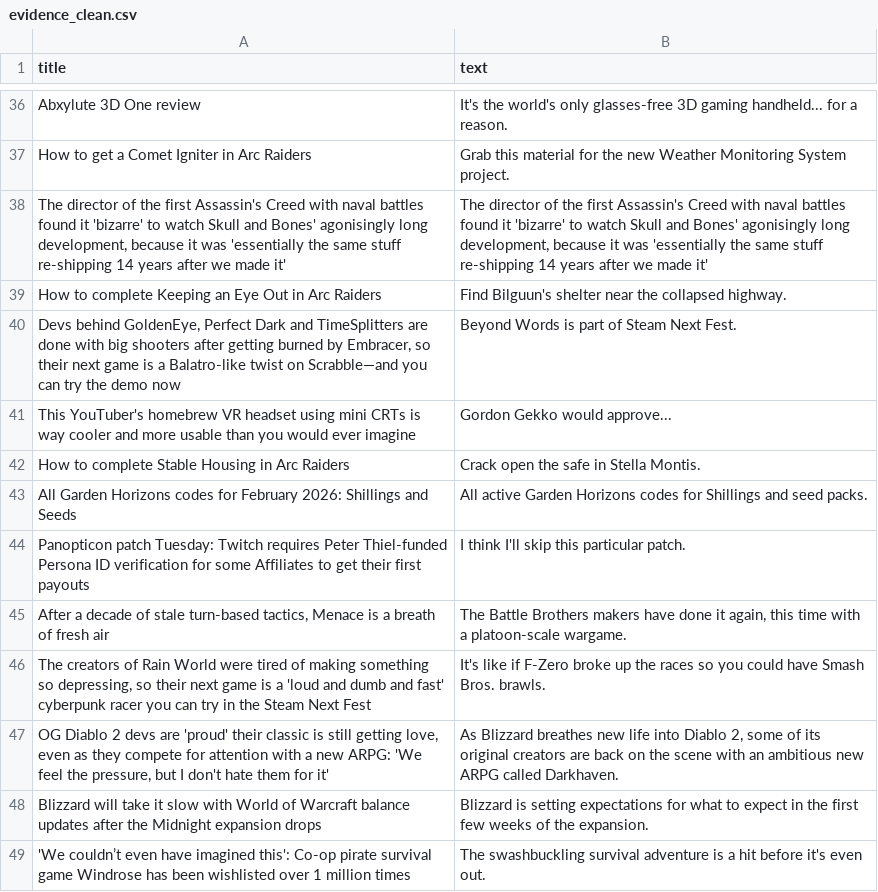
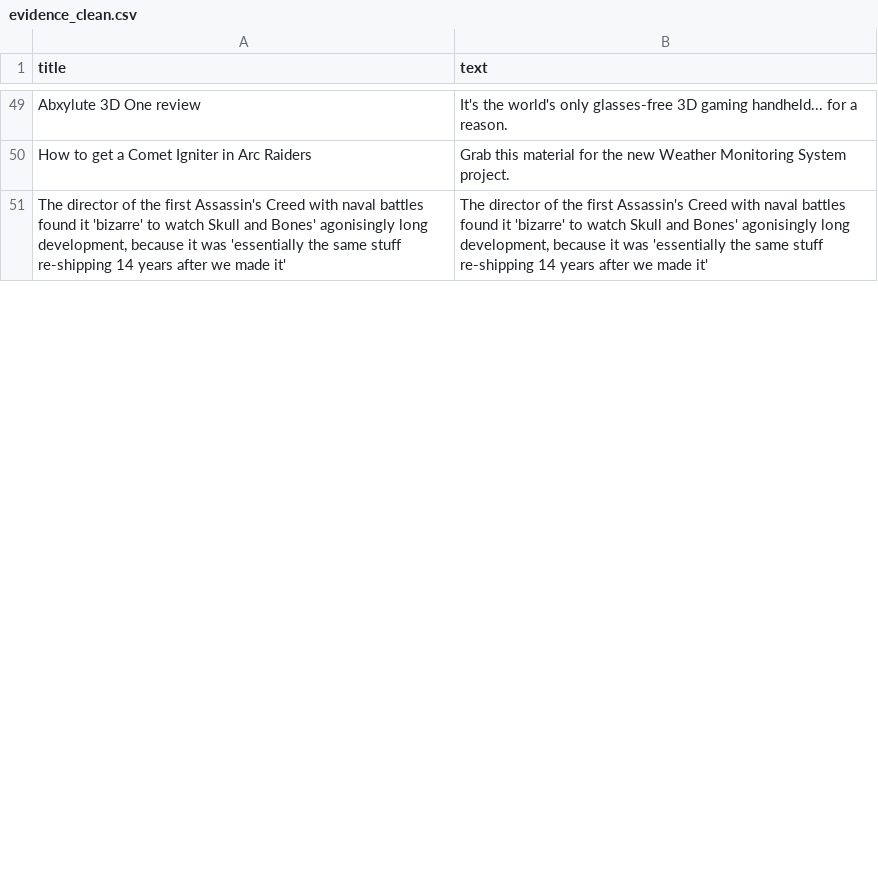
Before and after one commit to ROHIT05-ENG/gaming-news-project, a CSV file: data/evidence/evidence_clean.csv, drawn as a sheet; only a part is shown, gaps mark what is left out; the diff covers the shown part only.

```diff
--- a/data/evidence/evidence_clean.csv
+++ b/data/evidence/evidence_clean.csv
@@ -38,12 +51 @@ How to get a Comet Igniter in Arc Raiders,Grab this material for the new Weather
 "The director of the first Assassin's Creed with naval battles found it 'bizarre' to watch Skull and Bones' agonisingly long development, because it was 'essentially the same stuff re-shipping 14 years after we made it'","The director of the first Assassin's Creed with naval battles found it 'bizarre' to watch Skull and Bones' agonisingly long development, because it was 'essentially the same stuff re-shipping 14 years after we made it'"
-How to complete Keeping an Eye Out in Arc Raiders,Find Bilguun's shelter near the collapsed highway.
-"Devs behind GoldenEye, Perfect Dark and TimeSplitters are done with big shooters after getting burned by Embracer, so their next game is a Balatro-like twist on Scrabble—and you can try the demo now",Beyond Words is part of Steam Next Fest.
-This YouTuber's homebrew VR headset using mini CRTs is way cooler and more usable than you would ever imagine,Gordon Gekko would approve...
-How to complete Stable Housing in Arc Raiders,Crack open the safe in Stella Montis.
-All Garden Horizons codes for February 2026: Shillings and Seeds,All active Garden Horizons codes for Shillings and seed packs.
-Panopticon patch Tuesday: Twitch requires Peter Thiel-funded Persona ID verification for some Affiliates to get their first payouts,I think I'll skip this particular patch.
-"After a decade of stale turn-based tactics, Menace is a breath of fresh air","The Battle Brothers makers have done it again, this time with a platoon-scale wargame."
-"The creators of Rain World were tired of making something so depressing, so their next game is a 'loud and dumb and fast' cyberpunk racer you can try in the Steam Next Fest",It's like if F-Zero broke up the races so you could have Smash Bros. brawls.
-"OG Diablo 2 devs are 'proud' their classic is still getting love, even as they compete for attention with a new ARPG: 'We feel the pressure, but I don't hate them for it'","As Blizzard breathes new life into Diablo 2, some of its original creators are back on the scene with an ambitious new ARPG called Darkhaven."
-Blizzard will take it slow with World of Warcraft balance updates after the Midnight expansion drops,Blizzard is setting expectations for what to expect in the first few weeks of the expansion.
-'We couldn’t even have imagined this': Co-op pirate survival game Windrose has been wishlisted over 1 million times,The swashbuckling survival adventure is a hit before it's even out.
```
Also changed, not shown: 25 added rows, 14 removed rows and 1 edited cell elsewhere in this file, data/evidence/evidence_raw.csv.
